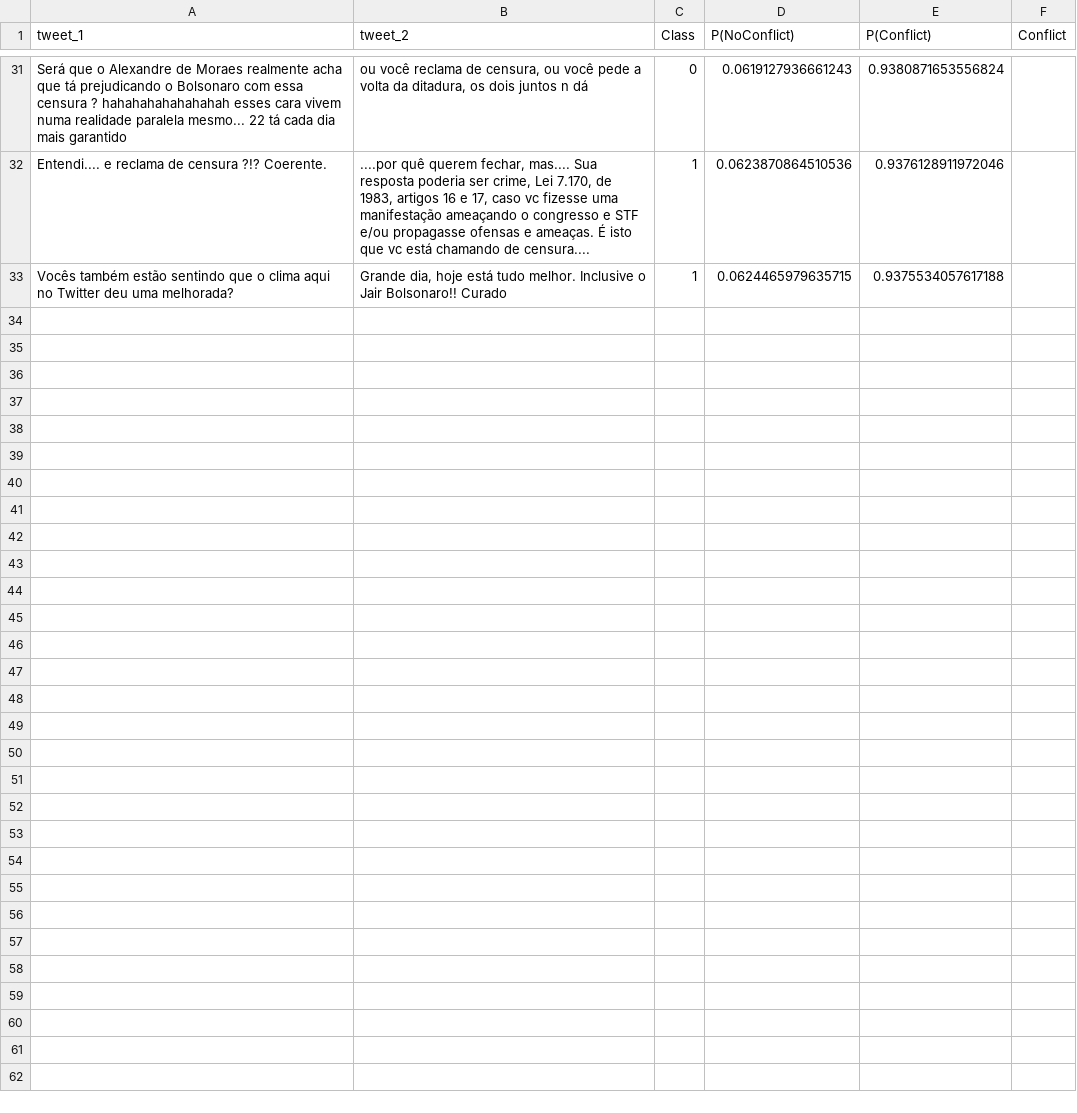
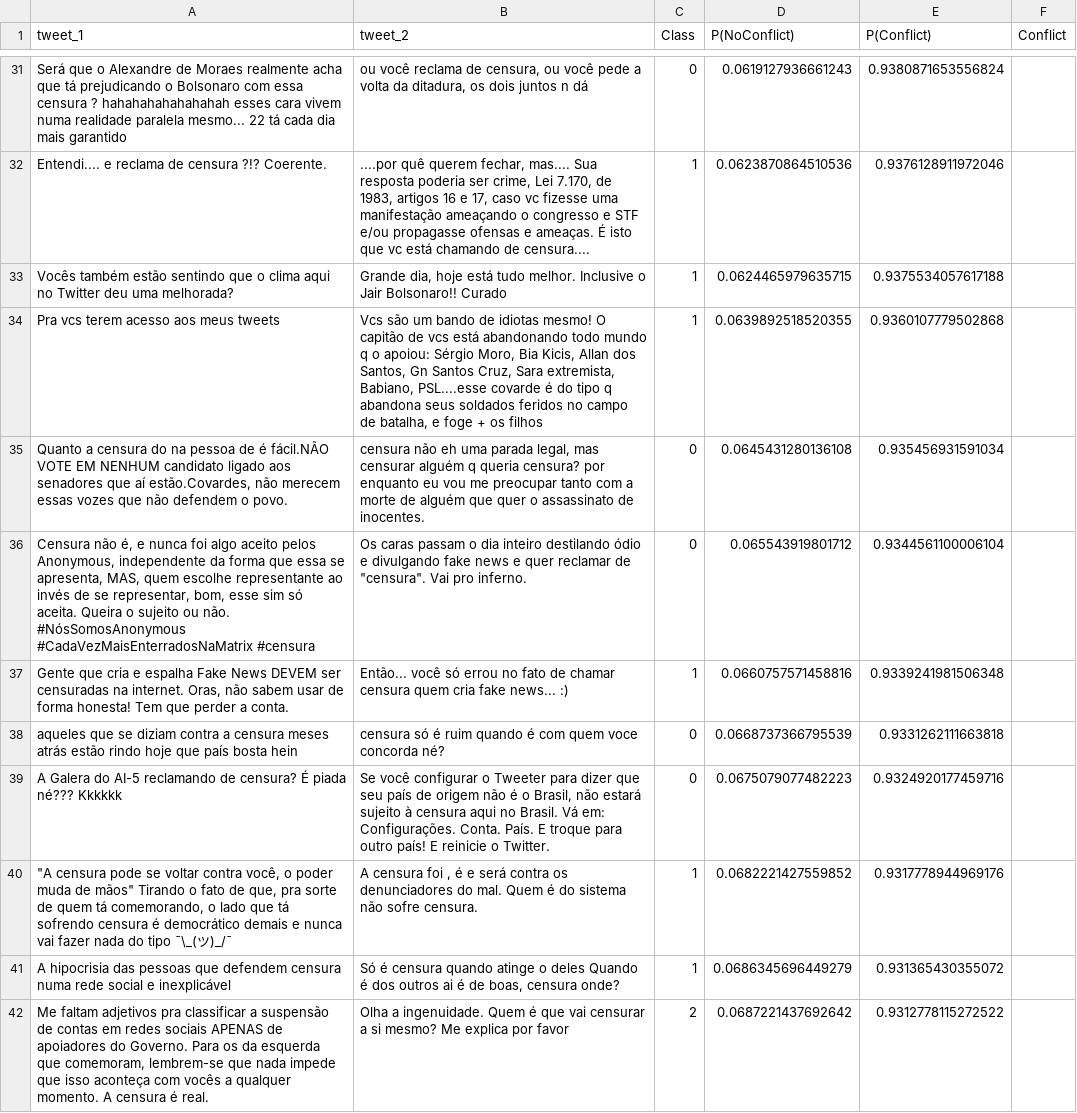
Before and after one commit to caiocardosost/RiftSense, a CSV file: data/Etapa 2 - Anotações Induzidas/Contas suspensas/divergencias_contas_suspensas_induzido.csv, drawn as a sheet; only a part is shown, gaps mark what is left out; the diff names each change by its address in the sheet, - before the commit and + after, or states it on an @@ line.

Commit message:
Updating Annotation files + Creating 'etapa_3' + organizing directories

```diff
--- a/data/Etapa 2 - Anotações Induzidas/Contas suspensas/divergencias_contas_suspensas_induzido.csv
+++ b/data/Etapa 2 - Anotações Induzidas/Contas suspensas/divergencias_contas_suspensas_induzido.csv
+row 34: Pra vcs terem acesso aos meus tweets | Vcs são um bando de idiotas mesmo! O capitão de vcs está abandonando todo mundo q o apoiou: Sérgio Moro, Bia Kicis, Allan dos Santos, Gn Santos Cruz, Sara extremista, Babiano, PSL....esse covarde é do tipo q abandona seus soldados feridos no campo de batalha, e foge + os filhos | 1 | 0.0639892518520355 | 0.9360107779502868
+row 35: Quanto a censura do na pessoa de é fácil.NÃO VOTE EM NENHUM candidato ligado aos senadores que aí estão.Covardes, não merecem essas vozes que não defendem o povo. | censura não eh uma parada legal, mas censurar alguém q queria censura? por enquanto eu vou me preocupar tanto com a morte de alguém que quer o assassinato de inocentes. | 0 | 0.0645431280136108 | 0.935456931591034
+row 36: Censura não é, e nunca foi algo aceito pelos Anonymous, independente da forma que essa se apresenta, MAS, quem escolhe representante ao invés de se representar, bom, esse sim só aceita. Queira o sujeito ou não. #NósSomosAnonymous #CadaVezMaisEnterradosNaMatrix #censura | Os caras passam o dia inteiro destilando ódio e divulgando fake news e quer reclamar de "censura". Vai pro inferno. | 0 | 0.065543919801712 | 0.9344561100006104
+row 37: Gente que cria e espalha Fake News DEVEM ser censuradas na internet. Oras, não sabem usar de forma honesta! Tem que perder a conta. | Então... você só errou no fato de chamar censura quem cria fake news... :) | 1 | 0.0660757571458816 | 0.9339241981506348
+row 38: aqueles que se diziam contra a censura meses atrás estão rindo hoje que país bosta hein | censura só é ruim quando é com quem voce concorda né? | 0 | 0.0668737366795539 | 0.9331262111663818
+row 39: A Galera do AI-5 reclamando de censura? É piada né??? Kkkkkk | Se você configurar o Tweeter para dizer que seu país de origem não é o Brasil, não estará sujeito à censura aqui no Brasil. Vá em: Configurações. Conta. País. E troque para outro país! E reinicie o Twitter. | 0 | 0.0675079077482223 | 0.9324920177459716
+row 40: "A censura pode se voltar contra você, o poder muda de mãos" Tirando o fato de que, pra sorte de quem tá comemorando, o lado que tá sofrendo censura é democrático demais e nunca vai fazer nada do tipo ¯\_(ツ)_/¯ | A censura foi , é e será contra os denunciadores do mal. Quem é do sistema não sofre censura. | 1 | 0.0682221427559852 | 0.9317778944969176
+row 41: A hipocrisia das pessoas que defendem censura numa rede social e inexplicável | Só é censura quando atinge o deles Quando é dos outros ai é de boas, censura onde? | 1 | 0.0686345696449279 | 0.931365430355072
+row 42: Me faltam adjetivos pra classificar a suspensão de contas em redes sociais APENAS de apoiadores do Governo. Para os da esquerda que comemoram, lembrem-se que nada impede que isso aconteça com vocês a qualquer momento. A censura é real. | Olha a ingenuidade. Quem é que vai censurar a si mesmo? Me explica por favor | 2 | 0.0687221437692642 | 0.9312778115272522
```
Also changed, not shown: data/Etapa 2 - Anotações Induzidas/Mandetta/divergencias_mandetta_induzido.csv, 42 other files.
